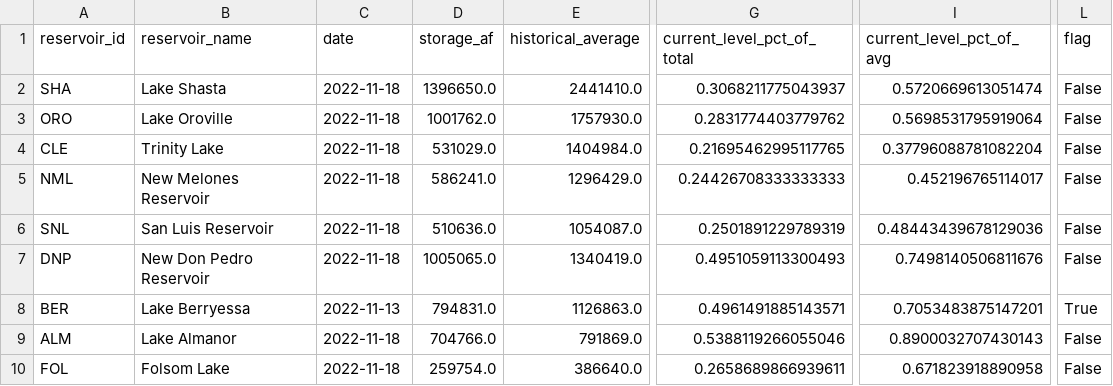
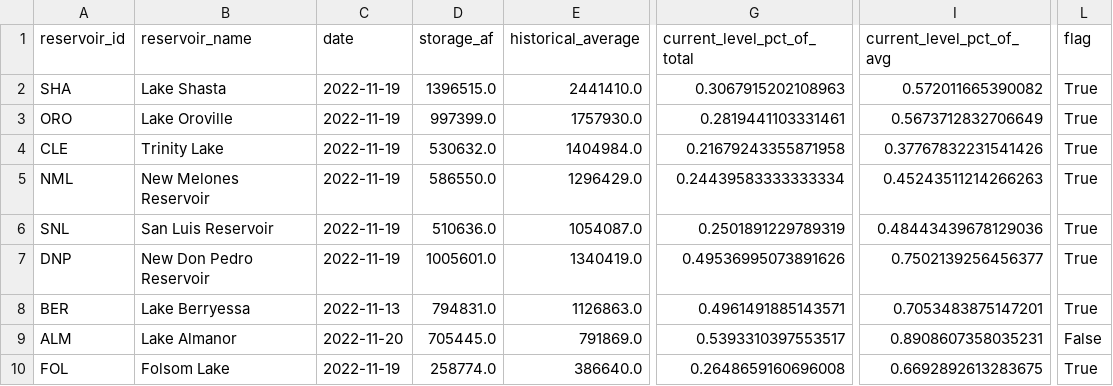
Before and after one commit to datadesk/california-drought-scrapers, a CSV file: data/processed/reservoirs/reservoirs-latest.csv, drawn as a sheet; only a part is shown, gaps mark what is left out; the diff names each change by its address in the sheet, - before the commit and + after, or states it on an @@ line.

```diff
--- a/data/processed/reservoirs/reservoirs-latest.csv
+++ b/data/processed/reservoirs/reservoirs-latest.csv
-C2:C7 (date): 2022-11-18
+C2:C7 (date): 2022-11-19
-D2 (storage_af): 1396650.0
+D2 (storage_af): 1396515.0
-G2 (current_level_pct_of_total): 0.3068211775043937
+G2 (current_level_pct_of_total): 0.3067915202108963
-I2 (current_level_pct_of_avg): 0.5720669613051474
+I2 (current_level_pct_of_avg): 0.572011665390082
-L2:L7 (flag): False
+L2:L7 (flag): True
-D3 (storage_af): 1001762.0
+D3 (storage_af): 997399.0
-G3 (current_level_pct_of_total): 0.2831774403779762
+G3 (current_level_pct_of_total): 0.2819441103331461
-I3 (current_level_pct_of_avg): 0.5698531795919064
+I3 (current_level_pct_of_avg): 0.5673712832706649
-D4 (storage_af): 531029.0
+D4 (storage_af): 530632.0
-G4 (current_level_pct_of_total): 0.21695462995117765
+G4 (current_level_pct_of_total): 0.21679243355871958
-I4 (current_level_pct_of_avg): 0.37796088781082204
+I4 (current_level_pct_of_avg): 0.37767832231541426
-D5 (storage_af): 586241.0
+D5 (storage_af): 586550.0
-G5 (current_level_pct_of_total): 0.24426708333333333
+G5 (current_level_pct_of_total): 0.24439583333333334
-I5 (current_level_pct_of_avg): 0.452196765114017
+I5 (current_level_pct_of_avg): 0.45243511214266263
-D7 (storage_af): 1005065.0
+D7 (storage_af): 1005601.0
-G7 (current_level_pct_of_total): 0.4951059113300493
+G7 (current_level_pct_of_total): 0.49536995073891626
-I7 (current_level_pct_of_avg): 0.7498140506811676
+I7 (current_level_pct_of_avg): 0.7502139256456377
-C9 (date): 2022-11-18
+C9 (date): 2022-11-20
-D9 (storage_af): 704766.0
+D9 (storage_af): 705445.0
-G9 (current_level_pct_of_total): 0.5388119266055046
+G9 (current_level_pct_of_total): 0.5393310397553517
-I9 (current_level_pct_of_avg): 0.8900032707430143
+I9 (current_level_pct_of_avg): 0.8908607358035231
-C10 (date): 2022-11-18
+C10 (date): 2022-11-19
-D10 (storage_af): 259754.0
+D10 (storage_af): 258774.0
-G10 (current_level_pct_of_total): 0.2658689866939611
+G10 (current_level_pct_of_total): 0.2648659160696008
-I10 (current_level_pct_of_avg): 0.671823918890958
+I10 (current_level_pct_of_avg): 0.6692892613283675
-L10 (flag): False
+L10 (flag): True
```
Also changed, not shown: data/processed/reservoirs/colorado-river-reservoirs-latest.csv, data/raw/reservoirs/statewide/timeseries.csv, 2 other files.
